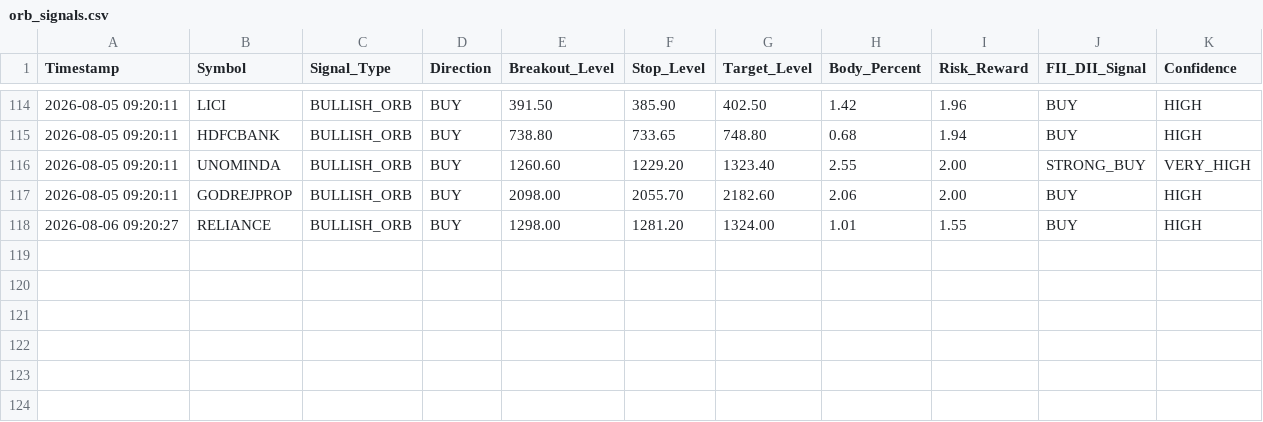
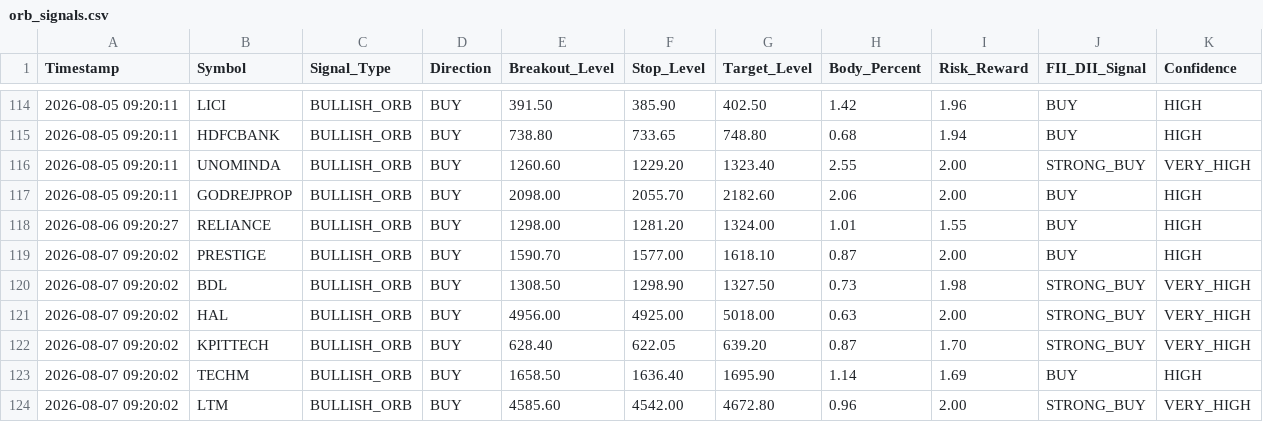
Before and after one commit to frzkhn155-ai/Final, a CSV file: orb_signals.csv, drawn as a sheet; only a part is shown, gaps mark what is left out; the diff names each change by its address in the sheet, - before the commit and + after, or states it on an @@ line.

```diff
--- a/orb_signals.csv
+++ b/orb_signals.csv
+row 119: 2026-08-07 09:20:02 | PRESTIGE | BULLISH_ORB | BUY | 1590.70 | 1577.00 | 1618.10 | 0.87 | 2.00 | BUY | HIGH
+row 120: 2026-08-07 09:20:02 | BDL | BULLISH_ORB | BUY | 1308.50 | 1298.90 | 1327.50 | 0.73 | 1.98 | STRONG_BUY | VERY_HIGH
+row 121: 2026-08-07 09:20:02 | HAL | BULLISH_ORB | BUY | 4956.00 | 4925.00 | 5018.00 | 0.63 | 2.00 | STRONG_BUY | VERY_HIGH
+row 122: 2026-08-07 09:20:02 | KPITTECH | BULLISH_ORB | BUY | 628.40 | 622.05 | 639.20 | 0.87 | 1.70 | STRONG_BUY | VERY_HIGH
+row 123: 2026-08-07 09:20:02 | TECHM | BULLISH_ORB | BUY | 1658.50 | 1636.40 | 1695.90 | 1.14 | 1.69 | BUY | HIGH
+row 124: 2026-08-07 09:20:02 | LTM | BULLISH_ORB | BUY | 4585.60 | 4542.00 | 4672.80 | 0.96 | 2.00 | STRONG_BUY | VERY_HIGH
```
Also changed, not shown: orb_15_signals.csv, orb_15_trades.csv, 12 other files.
